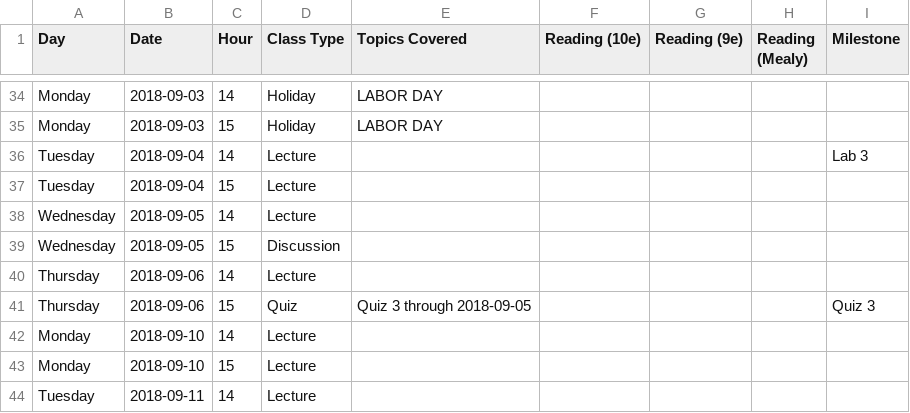
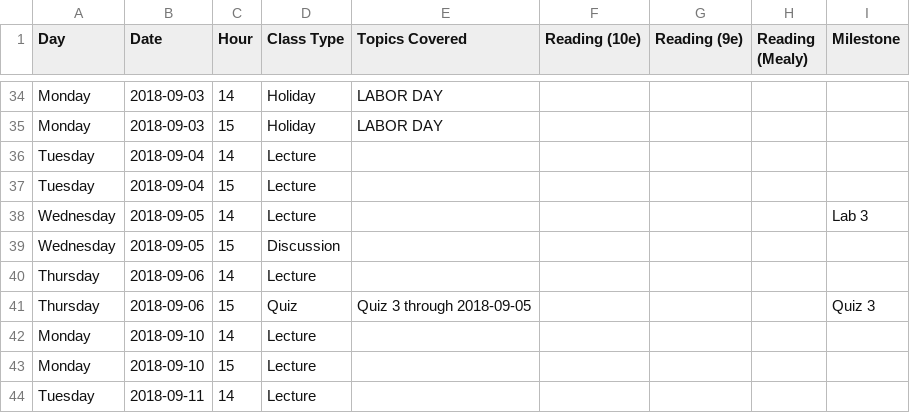
Before and after one commit to jlperona-teaching/ecs154a-ssii18, a CSV file: syllabus/schedule.csv, drawn as a sheet; only a part is shown, gaps mark what is left out.

Commit message:
Push back lab 3. Change point totals.
Lab 3 pushed back by one day so people can go to office hours on Tuesday to ask any final questions. Lab 4 will be fairly easy to compensate for the fact there's only about a week to do it. Make lab 3 worth slightly more. Update .gitignore to ignore my assembler files.

```diff
--- a/syllabus/schedule.csv
+++ b/syllabus/schedule.csv
@@ -35,5 +35,5 @@ Monday,2018-09-03,14,Holiday,LABOR DAY,,,,
 Monday,2018-09-03,15,Holiday,LABOR DAY,,,,
-Tuesday,2018-09-04,14,Lecture,,,,,Lab 3
+Tuesday,2018-09-04,14,Lecture,,,,,
 Tuesday,2018-09-04,15,Lecture,,,,,
-Wednesday,2018-09-05,14,Lecture,,,,,
+Wednesday,2018-09-05,14,Lecture,,,,,Lab 3
 Wednesday,2018-09-05,15,Discussion,,,,,
```
Also changed, not shown: 3 other files.
